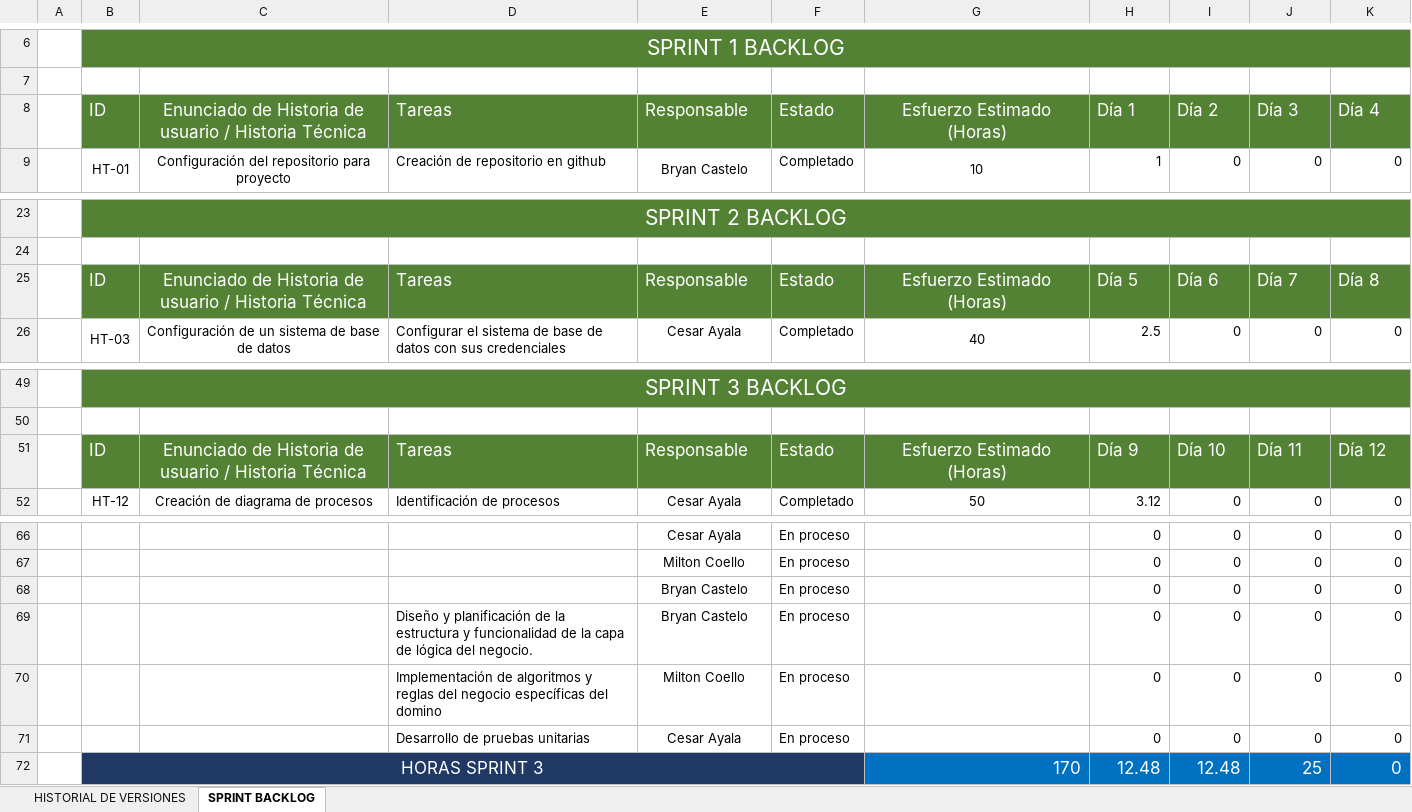
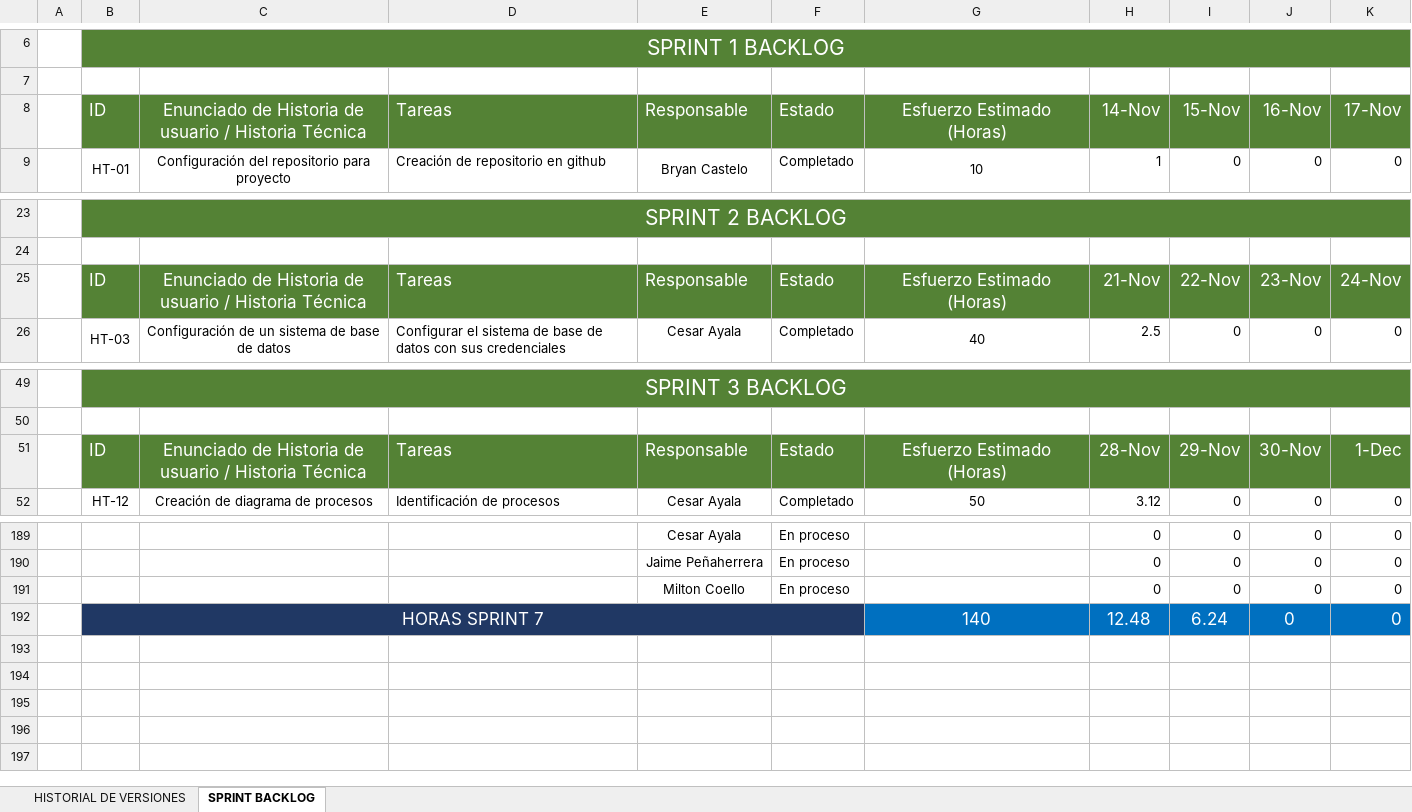
Before and after one commit to bryanc2023/SistemaBoletosBus, an Excel workbook: Documentacion/Sprint_Backlog.xlsx, sheet SPRINT BACKLOG, drawn as a sheet; only a part is shown, gaps mark what is left out; values as stored, in another font and other column widths than the file's, no borders; removed rows and columns are numbered as before the commit, all else as after; the diff covers the shown part only; the diff names each change by its address in the sheet, - before the commit and + after, or states it on an @@ line.

```diff
--- a/Documentacion/Sprint_Backlog.xlsx (sheet SPRINT BACKLOG)
+++ b/Documentacion/Sprint_Backlog.xlsx (sheet SPRINT BACKLOG)
-H8: Día 1
+H8: 14-Nov
-I8: Día 2
+I8: 15-Nov
-J8: Día 3
+J8: 16-Nov
-K8: Día 4
+K8: 17-Nov
-H25: Día 5
+H25: 21-Nov
-I25: Día 6
+I25: 22-Nov
-J25: Día 7
+J25: 23-Nov
-K25: Día 8
+K25: 24-Nov
-H51: Día 9
+H51: 28-Nov
-I51: Día 10
+I51: 29-Nov
-J51: Día 11
+J51: 30-Nov
-K51: Día 12
+K51: 1-Dec
+row 190:  |  |  |  | Jaime Peñaherrera | En proceso |  | 0 | 0 | 0 | 0
@@ row 68 moved to row 188: Bryan Castelo @@
-row 69:  |  |  | Diseño y planificación de la estructura y funcionalidad de la capa de lógica del negocio. | Bryan Castelo | En proceso |  | 0 | 0 | 0 | 0
-row 70:  |  |  | Implementación de algoritmos y reglas del negocio específicas del domino | Milton Coello | En proceso |  | 0 | 0 | 0 | 0
-row 71:  |  |  | Desarrollo de pruebas unitarias | Cesar Ayala | En proceso |  | 0 | 0 | 0 | 0
-row 72:  | HORAS SPRINT 3 |  |  |  |  | 170 | 12.48 | 12.48 | 25 | 0
+row 192:  | HORAS SPRINT 7 |  |  |  |  | 140 | 12.48 | 6.24 | 0 | 0
```
Also changed, not shown: 122 added rows, 2 edited cells and merged cells elsewhere in this sheet, sheet HISTORIAL DE VERSIONES, 30 other files.
